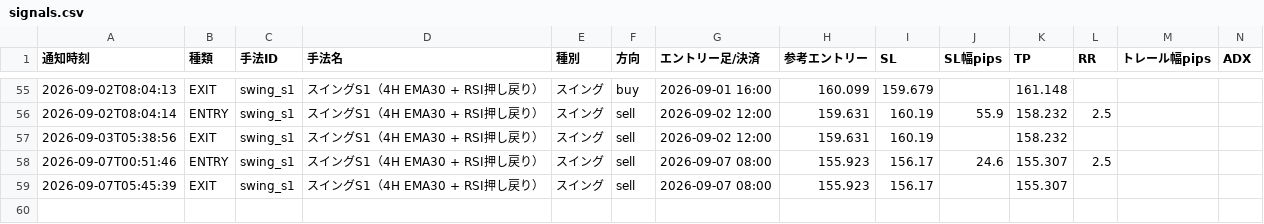
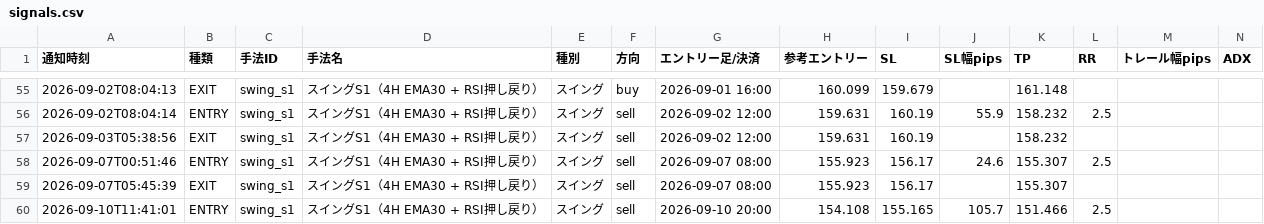
Before and after one commit to jh8mk1/zido-tuchi, a CSV file: logs/signals.csv, drawn as a sheet; only a part is shown, gaps mark what is left out; rows hold the shown columns only; the diff names each change by its address in the sheet, - before the commit and + after, or states it on an @@ line.

```diff
--- a/logs/signals.csv
+++ b/logs/signals.csv
+row 60: 2026-09-10T11:41:01 | ENTRY | swing_s1 | スイングS1（4H EMA30 + RSI押し戻り） | スイング | sell | 2026-09-10 20:00 | 154.108 | 155.165 | 105.7 | 151.466 | 2.5
```
Also changed, not shown: 1 other file.
